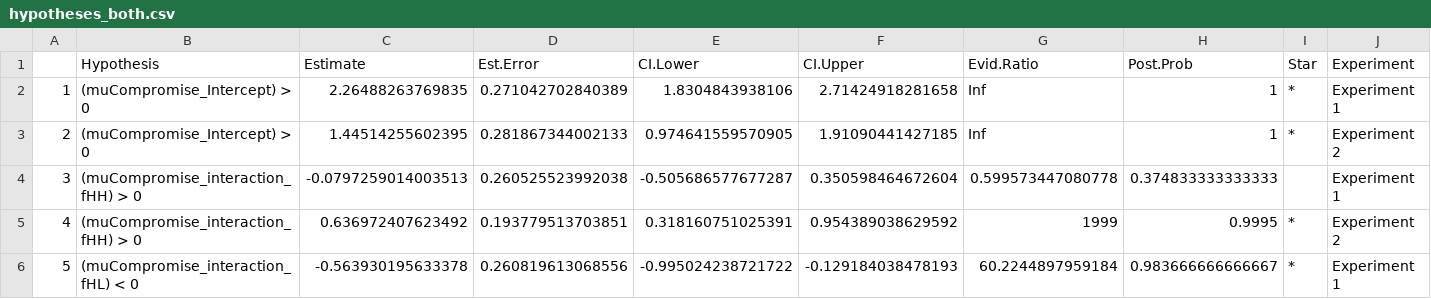
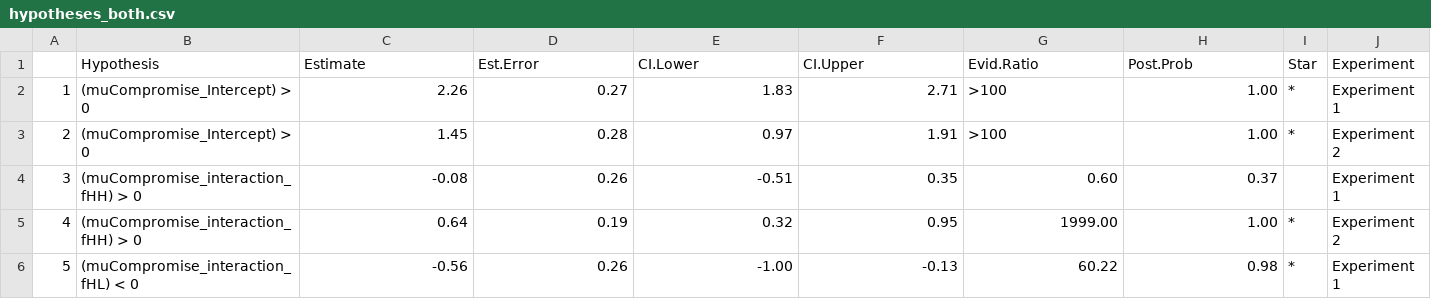
Before and after one commit to AndGrad/Confidence-Self-Others, a CSV file: tables/hypotheses_both.csv, drawn as a sheet; only a part is shown; the diff covers the shown part only.

```diff
--- a/tables/hypotheses_both.csv
+++ b/tables/hypotheses_both.csv
@@ -1,6 +1,6 @@
 "","Hypothesis","Estimate","Est.Error","CI.Lower","CI.Upper","Evid.Ratio","Post.Prob","Star","Experiment"
-"1","(muCompromise_Intercept) > 0",2.26488263769835,0.271042702840389,1.8304843938106,2.71424918281658,Inf,1,"*","Experiment 1"
-"2","(muCompromise_Intercept) > 0",1.44514255602395,0.281867344002133,0.974641559570905,1.91090441427185,Inf,1,"*","Experiment 2"
-"3","(muCompromise_interaction_fHH) > 0",-0.0797259014003513,0.260525523992038,-0.505686577677287,0.350598464672604,0.599573447080778,0.374833333333333,"","Experiment 1"
-"4","(muCompromise_interaction_fHH) > 0",0.636972407623492,0.193779513703851,0.318160751025391,0.954389038629592,1999,0.9995,"*","Experiment 2"
-"5","(muCompromise_interaction_fHL) < 0",-0.563930195633378,0.260819613068556,-0.995024238721722,-0.129184038478193,60.2244897959184,0.983666666666667,"*","Experiment 1"
+"1","(muCompromise_Intercept) > 0","2.26","0.27","1.83","2.71",">100","1.00","*","Experiment 1"
+"2","(muCompromise_Intercept) > 0","1.45","0.28","0.97","1.91",">100","1.00","*","Experiment 2"
+"3","(muCompromise_interaction_fHH) > 0","-0.08","0.26","-0.51","0.35","0.60","0.37","","Experiment 1"
+"4","(muCompromise_interaction_fHH) > 0","0.64","0.19","0.32","0.95","1999.00","1.00","*","Experiment 2"
+"5","(muCompromise_interaction_fHL) < 0","-0.56","0.26","-1.00","-0.13","60.22","0.98","*","Experiment 1"
```
Also changed, not shown: 66 edited cells elsewhere in this file, tables/hypotheses_beast.csv, tables/hypotheses_elections.csv, 8 other files.
